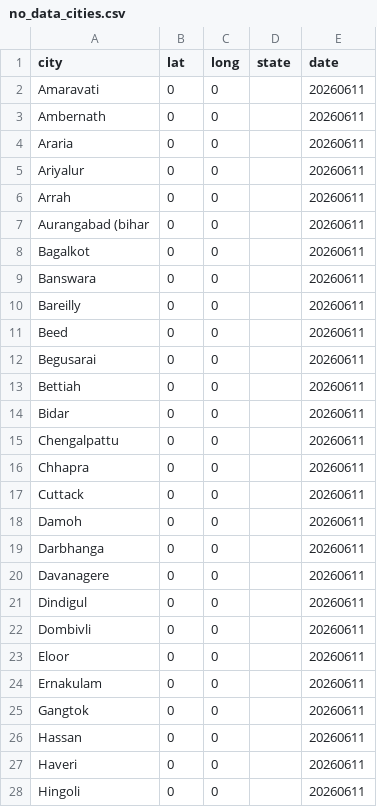
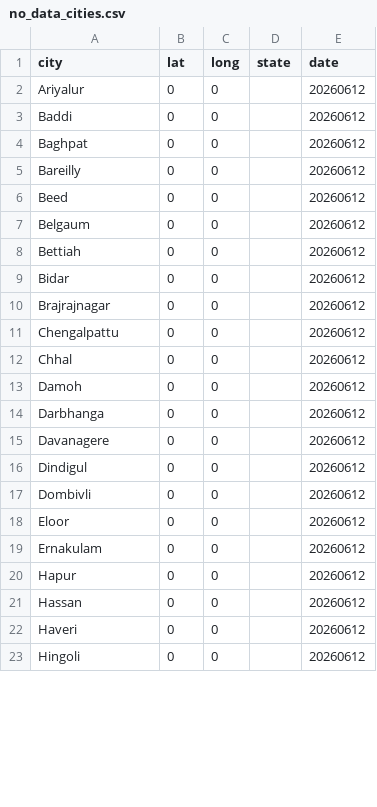
Before and after one commit to ShalakaS/autoupdating, a CSV file: no_data_cities.csv, drawn as a sheet; only a part is shown; the diff covers the shown part only.

```diff
--- a/no_data_cities.csv
+++ b/no_data_cities.csv
@@ -1,28 +1,23 @@
 city,lat,long,state,date
-Amaravati,0,0,,20260611
-Ambernath,0,0,,20260611
-Araria,0,0,,20260611
-Ariyalur,0,0,,20260611
-Arrah,0,0,,20260611
-Aurangabad (bihar,0,0,,20260611
-Bagalkot,0,0,,20260611
-Banswara,0,0,,20260611
-Bareilly,0,0,,20260611
-Beed,0,0,,20260611
-Begusarai,0,0,,20260611
-Bettiah,0,0,,20260611
-Bidar,0,0,,20260611
-Chengalpattu,0,0,,20260611
-Chhapra,0,0,,20260611
-Cuttack,0,0,,20260611
-Damoh,0,0,,20260611
-Darbhanga,0,0,,20260611
-Davanagere,0,0,,20260611
-Dindigul,0,0,,20260611
-Dombivli,0,0,,20260611
-Eloor,0,0,,20260611
-Ernakulam,0,0,,20260611
-Gangtok,0,0,,20260611
-Hassan,0,0,,20260611
-Haveri,0,0,,20260611
-Hingoli,0,0,,20260611
+Ariyalur,0,0,,20260612
+Baddi,0,0,,20260612
+Baghpat,0,0,,20260612
+Bareilly,0,0,,20260612
+Beed,0,0,,20260612
+Belgaum,0,0,,20260612
+Bettiah,0,0,,20260612
+Bidar,0,0,,20260612
+Brajrajnagar,0,0,,20260612
+Chengalpattu,0,0,,20260612
+Chhal,0,0,,20260612
+Damoh,0,0,,20260612
+Darbhanga,0,0,,20260612
+Davanagere,0,0,,20260612
+Dindigul,0,0,,20260612
+Dombivli,0,0,,20260612
+Eloor,0,0,,20260612
+Ernakulam,0,0,,20260612
+Hapur,0,0,,20260612
+Hassan,0,0,,20260612
+Haveri,0,0,,20260612
+Hingoli,0,0,,20260612
```
Also changed, not shown: 7 added rows, 6 removed rows and 48 edited cells elsewhere in this file, 5 other files.
